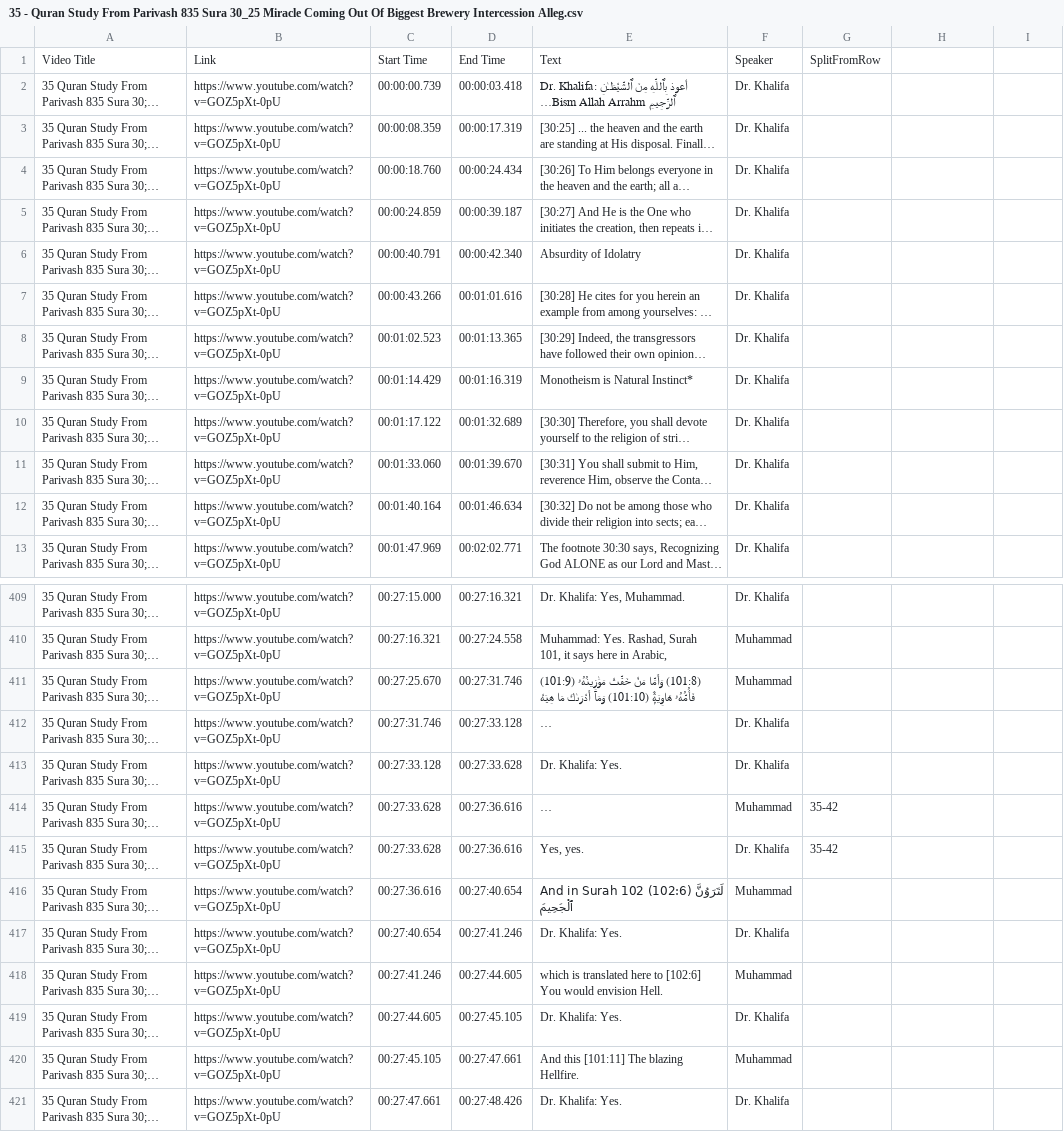
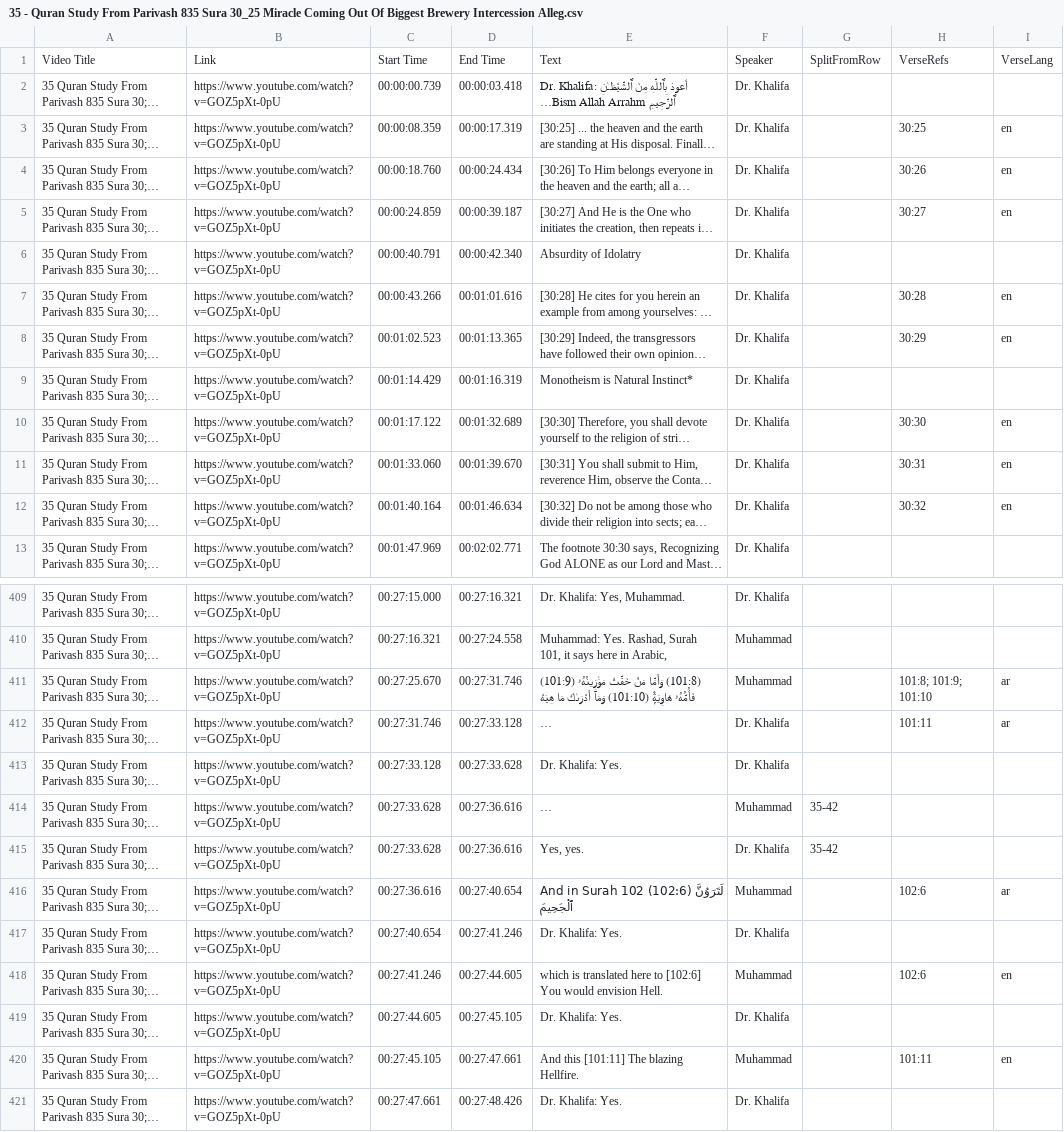
Before and after one commit to WikiSubmission/SubmissionArchives, a CSV file: data/sources/playlists/audio-transcripts/35 - Quran Study From Parivash 835 Sura 30_25 Miracle Coming Out Of Biggest Brewery Intercession Alleg.csv, drawn as a sheet; only a part is shown, gaps mark what is left out; long unchanged cells end in …; the diff covers the shown part only; the diff names each change by its address in the sheet, - before the commit and + after, or states it on an @@ line.

```diff
--- a/data/sources/playlists/audio-transcripts/35 - Quran Study From Parivash 835 Sura 30_25 Miracle Coming Out Of Biggest Brewery Intercession Alleg.csv
+++ b/data/sources/playlists/audio-transcripts/35 - Quran Study From Parivash 835 Sura 30_25 Miracle Coming Out Of Biggest Brewery Intercession Alleg.csv
-H1: (empty)
+H1: VerseRefs
-I1: (empty)
+I1: VerseLang
-H3: (empty)
+H3: 30:25
-I3:I5: (empty)
+I3:I5: en
-H4: (empty)
+H4: 30:26
-H5: (empty)
+H5: 30:27
-H7: (empty)
+H7: 30:28
-I7:I8: (empty)
+I7:I8: en
-H8: (empty)
+H8: 30:29
-H10: (empty)
+H10: 30:30
-I10:I12: (empty)
+I10:I12: en
-H11: (empty)
+H11: 30:31
-H12: (empty)
+H12: 30:32
-H411: (empty)
+H411: 101:8; 101:9; 101:10
-I411:I412: (empty)
+I411:I412: ar
-H412: (empty)
+H412: 101:11
-H416: (empty)
+H416: 102:6
-I416: (empty)
+I416: ar
-H418: (empty)
+H418: 102:6
-I418: (empty)
+I418: en
-H420: (empty)
+H420: 101:11
-I420: (empty)
+I420: en
```
Also changed, not shown: 108 edited cells elsewhere in this file, data/sources/playlists/audio-transcripts/04 - Quran Study From Azhar 4 Sura 37 By Rashad Shakira Present Astroid 01 21 1990 Sura 3_118 129 By S.csv, data/sources/playlists/audio-transcripts/13 - Quran Study From Behrouz 313 Sura 7_12 By Rashad Adam & Eve_s Body 12 24 1989.csv, 50 other files.
